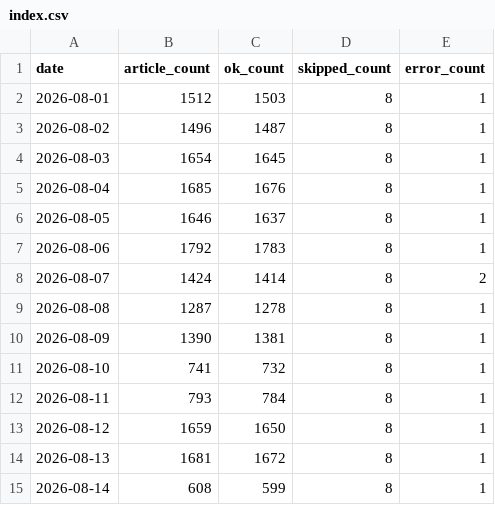
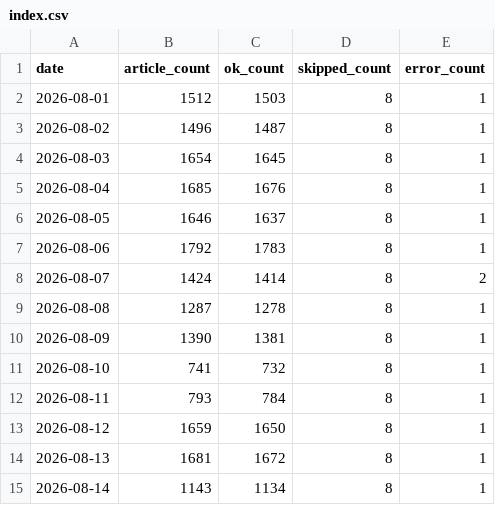
Before and after one commit to groundcobra009/japan-news-frontpage-index, a CSV file: data/2026/08/index.csv, drawn as a sheet.

```diff
--- a/data/2026/08/index.csv
+++ b/data/2026/08/index.csv
@@ -14,2 +14,2 @@ date,article_count,ok_count,skipped_count,error_count
 2026-08-13,1681,1672,8,1
-2026-08-14,608,599,8,1
+2026-08-14,1143,1134,8,1
```
Also changed, not shown: 5 other files.
